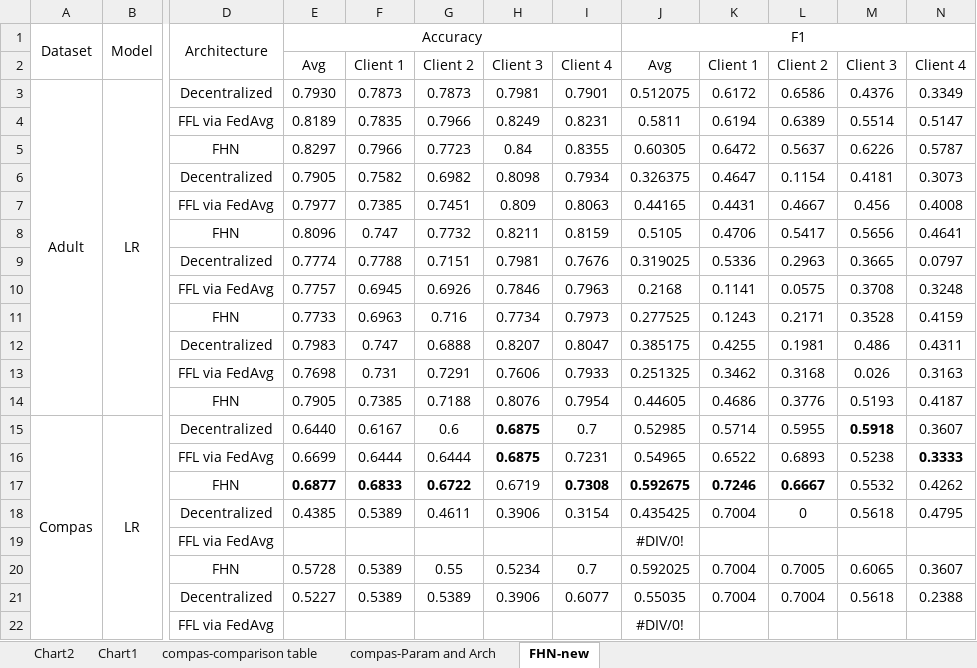
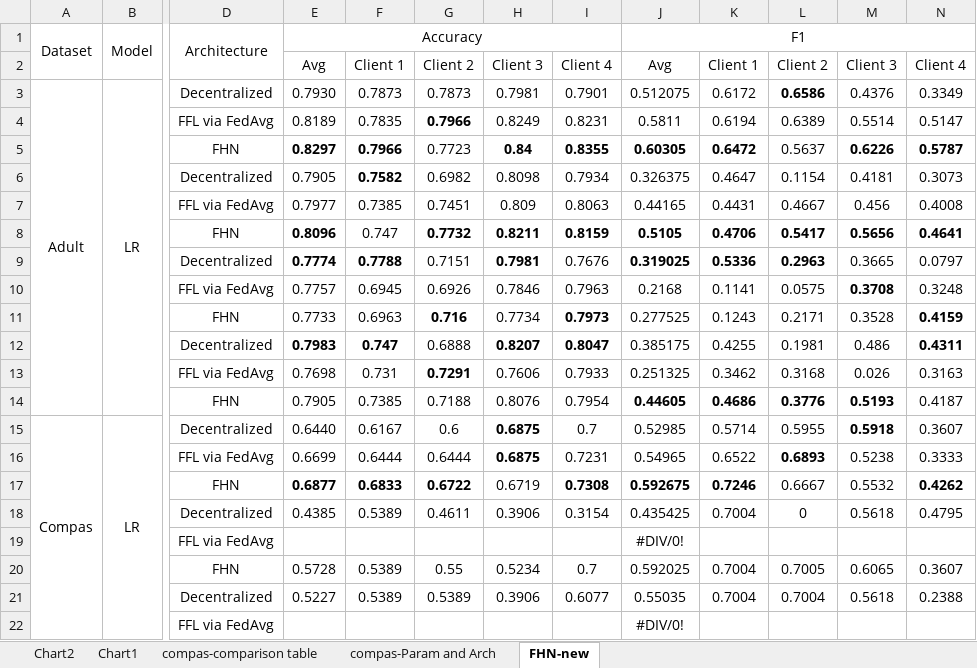
Before and after one commit to alycia-noel/Robust-PFL-Under-Fairness-Heterogeneity, an Excel workbook: experiments/all_results.xlsx, sheet FHN-new, drawn as a sheet; only a part is shown, gaps mark what is left out; values as stored, in another font and other column widths than the file's, no borders; the diff names each change by its address in the sheet, - before the commit and + after, or states it on an @@ line.

```diff
--- a/experiments/all_results.xlsx (sheet FHN-new)
+++ b/experiments/all_results.xlsx (sheet FHN-new)
-L3 bold: off
+L3 bold: on
-G4 bold: off
+G4 bold: on
-E5:F5 bold: off
+E5:F5 bold: on
-H5:K5 bold: off
+H5:K5 bold: on
-M5:N5 bold: off
+M5:N5 bold: on
-F6 bold: off
+F6 bold: on
-E8 bold: off
+E8 bold: on
-G8:N8 bold: off
+G8:N8 bold: on
-E9:F9 bold: off
+E9:F9 bold: on
-H9 bold: off
+H9 bold: on
-J9:L9 bold: off
+J9:L9 bold: on
-M10 bold: off
+M10 bold: on
-G11 bold: off
+G11 bold: on
-I11 bold: off
+I11 bold: on
-N11:N12 bold: off
+N11:N12 bold: on
-E12:F12 bold: off
+E12:F12 bold: on
-H12:I12 bold: off
+H12:I12 bold: on
-G13 bold: off
+G13 bold: on
-J14:M14 bold: off
+J14:M14 bold: on
-L16 bold: off
+L16 bold: on
-N16 bold: on
+N16 bold: off
-L17 bold: on
+L17 bold: off
-N17 bold: off
+N17 bold: on
```
Also changed, not shown: experiments/compas_grid_search.xlsx, 2 other files.
